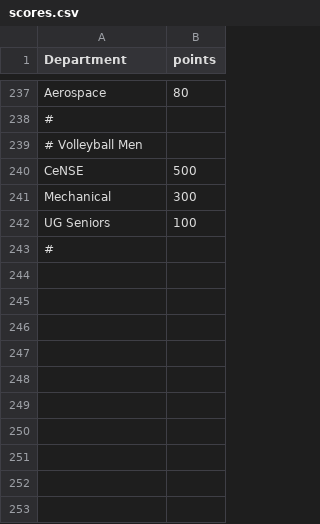
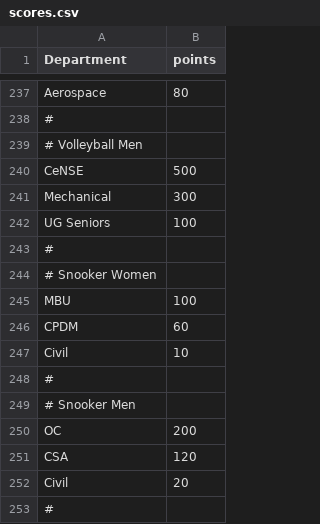
Before and after one commit to spectrumiisc/spectrumiisc.github.io, a CSV file: scores.csv, drawn as a sheet; only a part is shown, gaps mark what is left out; the diff names each change by its address in the sheet, - before the commit and + after, or states it on an @@ line.

Commit message:
Update scores.csv

```diff
--- a/scores.csv
+++ b/scores.csv
+row 244: # Snooker Women
+row 245: MBU | 100
+row 246: CPDM | 60
+row 247: Civil | 10
+row 248: #
+row 249: # Snooker Men
+row 250: OC | 200
+row 251: CSA | 120
+row 252: Civil | 20
+row 253: #
```
